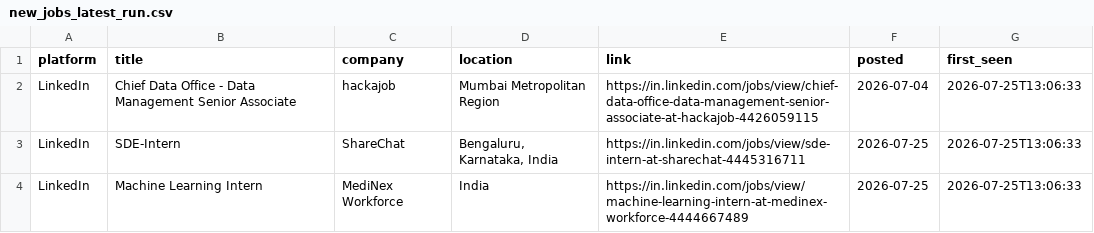
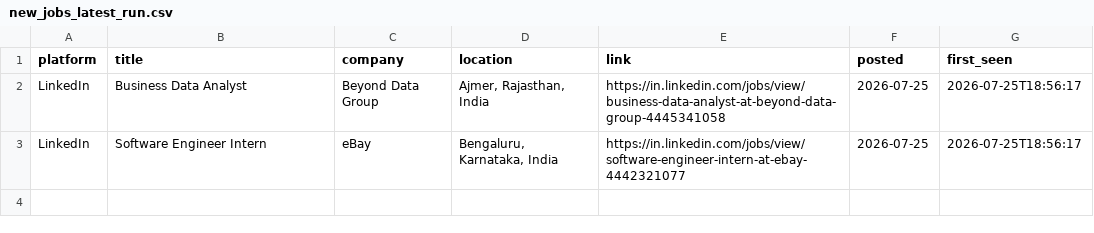
Before and after one commit to Kapilprajapat234/job-alert-bot, a CSV file: data/new_jobs_latest_run.csv, drawn as a sheet.

```diff
--- a/data/new_jobs_latest_run.csv
+++ b/data/new_jobs_latest_run.csv
@@ -1,4 +1,3 @@
 platform,title,company,location,link,posted,first_seen
-LinkedIn,Chief Data Office - Data Management Senior Associate,hackajob,Mumbai Metropolitan Region,https://in.linkedin.com/jobs/view/chief-data-office-data-management-senior-associate-at-hackajob-4426059115,2026-07-04,2026-07-25T13:06:33
-LinkedIn,SDE-Intern,ShareChat,"Bengaluru, Karnataka, India",https://in.linkedin.com/jobs/view/sde-intern-at-sharechat-4445316711,2026-07-25,2026-07-25T13:06:33
-LinkedIn,Machine Learning Intern,MediNex Workforce,India,https://in.linkedin.com/jobs/view/machine-learning-intern-at-medinex-workforce-4444667489,2026-07-25,2026-07-25T13:06:33
+LinkedIn,Business Data Analyst,Beyond Data Group,"Ajmer, Rajasthan, India",https://in.linkedin.com/jobs/view/business-data-analyst-at-beyond-data-group-4445341058,2026-07-25,2026-07-25T18:56:17
+LinkedIn,Software Engineer Intern,eBay,"Bengaluru, Karnataka, India",https://in.linkedin.com/jobs/view/software-engineer-intern-at-ebay-4442321077,2026-07-25,2026-07-25T18:56:17
```
Also changed, not shown: data/seen_jobs.csv, 1 other file.
